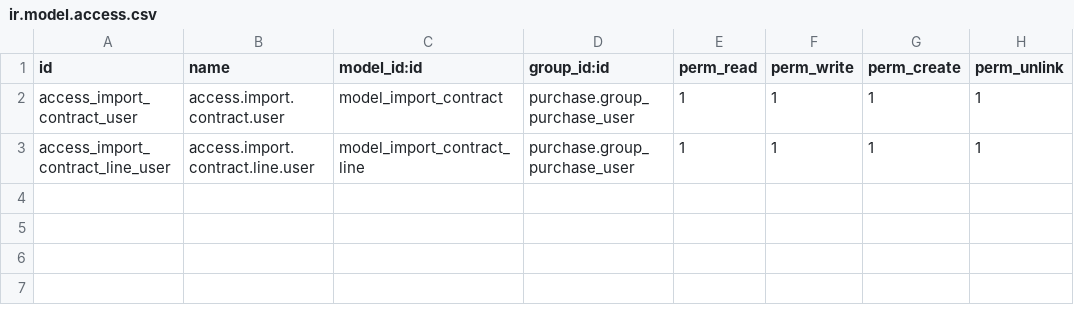
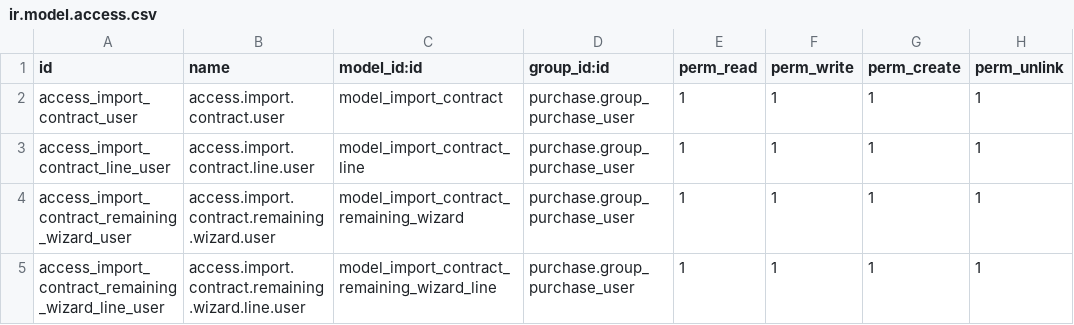
Before and after one commit to huydh1900/vnoptic, a CSV file: vnop_purchase/security/ir.model.access.csv, drawn as a sheet; the diff names each change by its address in the sheet, - before the commit and + after, or states it on an @@ line.

```diff
--- a/vnop_purchase/security/ir.model.access.csv
+++ b/vnop_purchase/security/ir.model.access.csv
+row 4: access_import_contract_remaining_wizard_user | access.import.contract.remaining.wizard.user | model_import_contract_remaining_wizard | purchase.group_purchase_user | 1 | 1 | 1 | 1
+row 5: access_import_contract_remaining_wizard_line_user | access.import.contract.remaining.wizard.line.user | model_import_contract_remaining_wizard_line | purchase.group_purchase_user | 1 | 1 | 1 | 1
```
Also changed, not shown: 1 other file.
